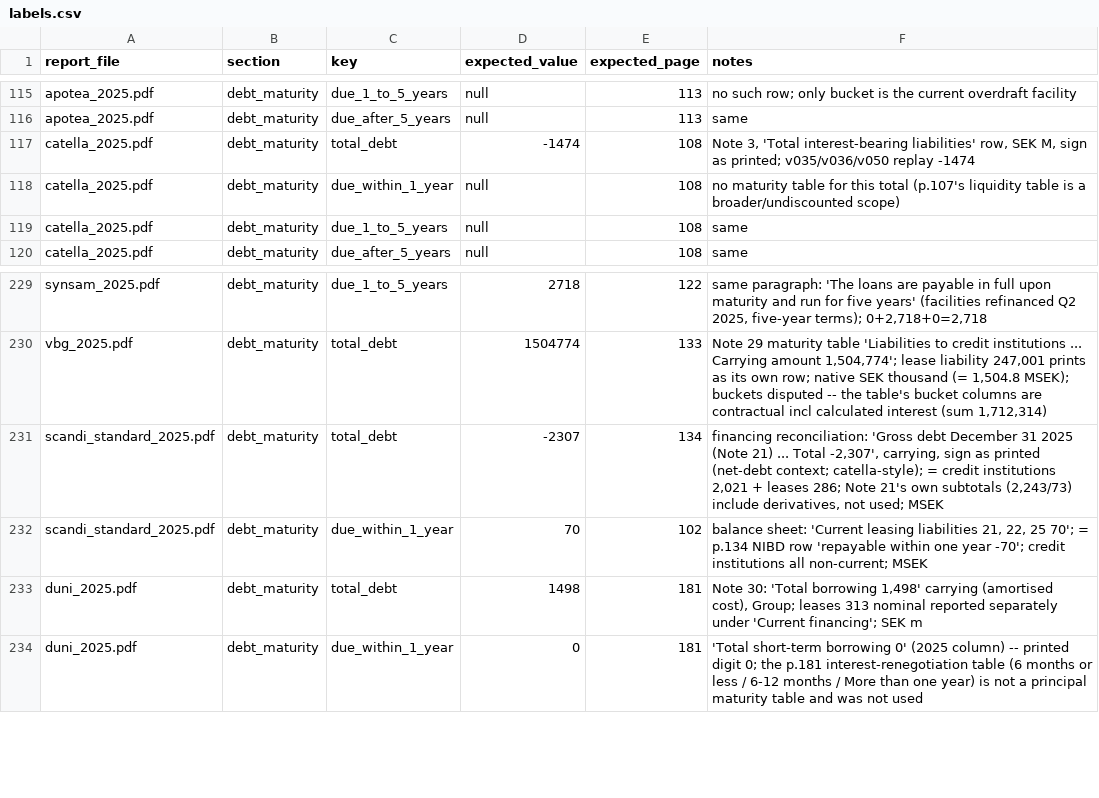
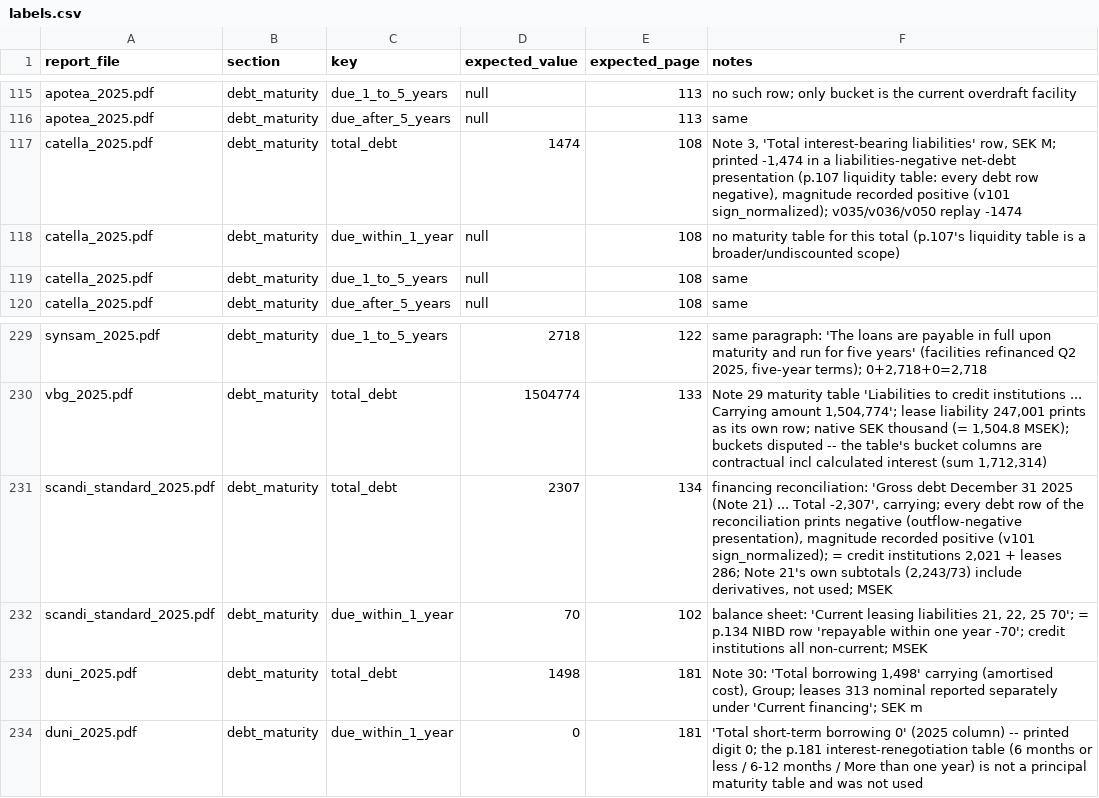
Before and after one commit to Heffri/vivicta-seb, a CSV file: eval/labels.csv, drawn as a sheet; only a part is shown, gaps mark what is left out.

```diff
--- a/eval/labels.csv
+++ b/eval/labels.csv
@@ -116,3 +116,3 @@ apotea_2025.pdf,debt_maturity,due_1_to_5_years,null,113,no such row; only bucket
 apotea_2025.pdf,debt_maturity,due_after_5_years,null,113,same
-catella_2025.pdf,debt_maturity,total_debt,-1474,108,"Note 3, 'Total interest-bearing liabilities' row, SEK M, sign as printed; v035/v036/v050 replay -1474"
+catella_2025.pdf,debt_maturity,total_debt,1474,108,"Note 3, 'Total interest-bearing liabilities' row, SEK M; printed -1,474 in a liabilities-negative net-debt presentation (p.107 liquidity table: every debt row negative), magnitude recorded positive (v101 sign_normalized); v035/v036/v050 replay -1474"
 catella_2025.pdf,debt_maturity,due_within_1_year,null,108,no maturity table for this total (p.107's liquidity table is a broader/undiscounted scope)
@@ -230,3 +230,3 @@ synsam_2025.pdf,debt_maturity,due_1_to_5_years,2718,122,"same paragraph: 'The lo
 vbg_2025.pdf,debt_maturity,total_debt,1504774,133,"Note 29 maturity table 'Liabilities to credit institutions ... Carrying amount 1,504,774'; lease liability 247,001 prints as its own row; native SEK thousand (= 1,504.8 MSEK); buckets disputed -- the table's bucket columns are contractual incl calculated interest (sum 1,712,314)"
-scandi_standard_2025.pdf,debt_maturity,total_debt,-2307,134,"financing reconciliation: 'Gross debt December 31 2025 (Note 21) ... Total -2,307', carrying, sign as printed (net-debt context; catella-style); = credit institutions 2,021 + leases 286; Note 21's own subtotals (2,243/73) include derivatives, not used; MSEK"
+scandi_standard_2025.pdf,debt_maturity,total_debt,2307,134,"financing reconciliation: 'Gross debt December 31 2025 (Note 21) ... Total -2,307', carrying; every debt row of the reconciliation prints negative (outflow-negative presentation), magnitude recorded positive (v101 sign_normalized); = credit institutions 2,021 + leases 286; Note 21's own subtotals (2,243/73) include derivatives, not used; MSEK"
 scandi_standard_2025.pdf,debt_maturity,due_within_1_year,70,102,"balance sheet: 'Current leasing liabilities 21, 22, 25 70'; = p.134 NIBD row 'repayable within one year -70'; credit institutions all non-current; MSEK"
```
